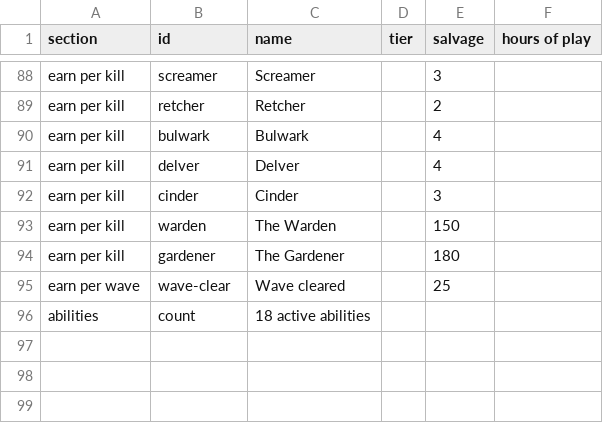
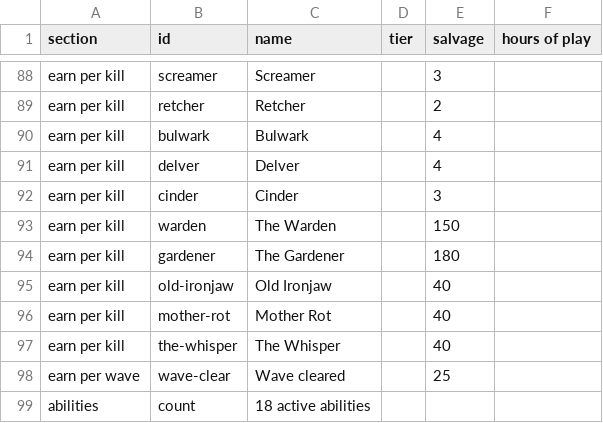
Before and after one commit to rawand-faraidun/rotline, a CSV file: packages/game-data/economy.csv, drawn as a sheet; only a part is shown, gaps mark what is left out.

Commit message:
Weekly bounties: Old Ironjaw, Mother Rot and The Whisper haunt one mission at one difficulty, paid once a week to the squad that brings them down, counted only from a room on that mission

```diff
--- a/packages/game-data/economy.csv
+++ b/packages/game-data/economy.csv
@@ -94,2 +94,5 @@ earn per kill,warden,The Warden,,150,
 earn per kill,gardener,The Gardener,,180,
+earn per kill,old-ironjaw,Old Ironjaw,,40,
+earn per kill,mother-rot,Mother Rot,,40,
+earn per kill,the-whisper,The Whisper,,40,
 earn per wave,wave-clear,Wave cleared,,25,
```
Also changed, not shown: 27 other files.
